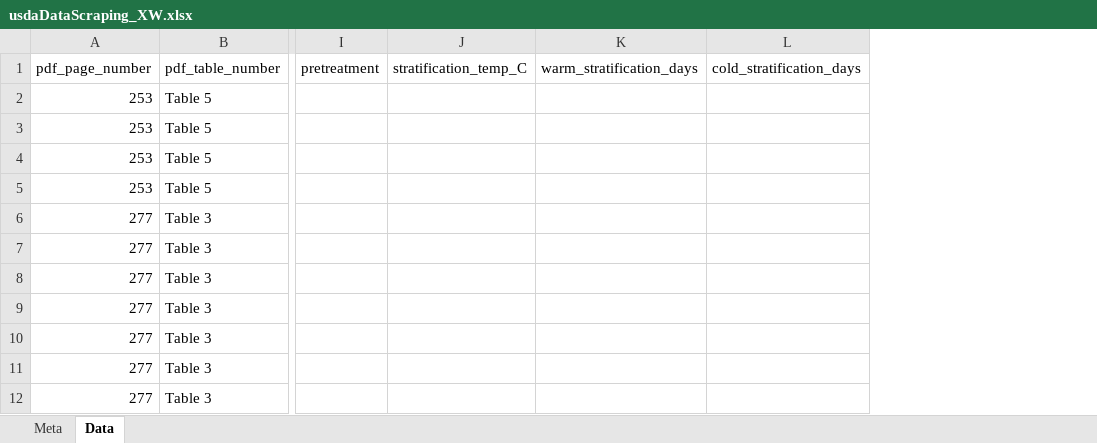
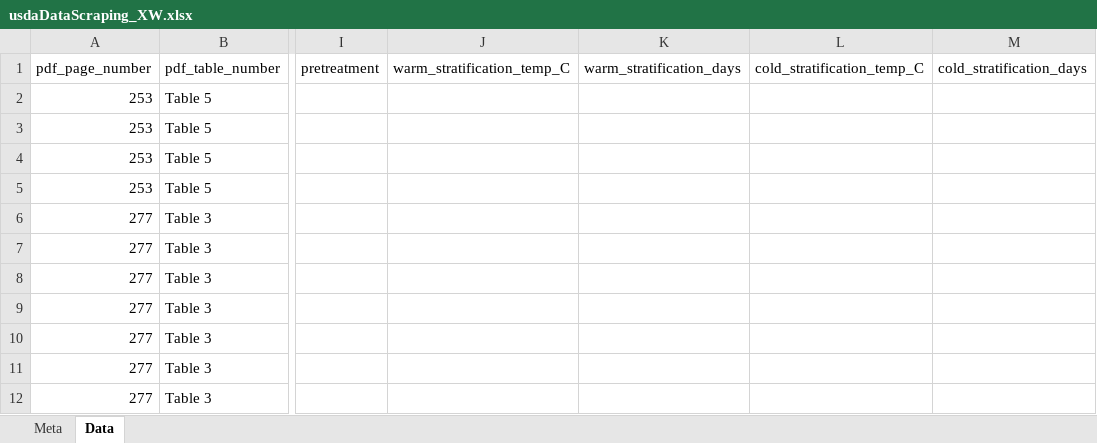
Before and after one commit to lizzieinvancouver/egret, an Excel workbook: analyses/scrapeUSDAseedmanual/scraping/usdaDataScraping_XW.xlsx, sheet Data, drawn as a sheet; only a part is shown, gaps mark what is left out; values as stored, in another font and other column widths than the file's, no borders; removed rows and columns are numbered as before the commit, all else as after; the diff names each change by its address in the sheet, - before the commit and + after, or states it on an @@ line.

```diff
--- a/analyses/scrapeUSDAseedmanual/scraping/usdaDataScraping_XW.xlsx (sheet Data)
+++ b/analyses/scrapeUSDAseedmanual/scraping/usdaDataScraping_XW.xlsx (sheet Data)
-column J (stratification_temp_C), empty
+column J (warm_stratification_temp_C), empty
+column L (cold_stratification_temp_C), empty
```
Also changed, not shown: sheet Meta, analyses/scrapeUSDAseedmanual/scraping/usdaDataScraping.xlsx.
